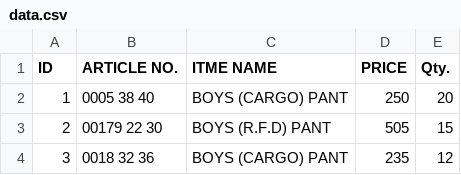
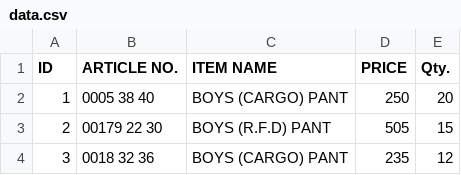
Before and after one commit to sanjeevsh1986/stock-data, a CSV file: data.csv, drawn as a sheet; only a part is shown.

Commit message:
Add files via upload

```diff
--- a/data.csv
+++ b/data.csv
@@ -1,2 +1,2 @@
-ID,ARTICLE NO.,ITME NAME,PRICE,Qty.
+ID,ARTICLE NO.,ITEM NAME,PRICE,Qty.
 1,0005 38 40,BOYS (CARGO) PANT,250,20
```
